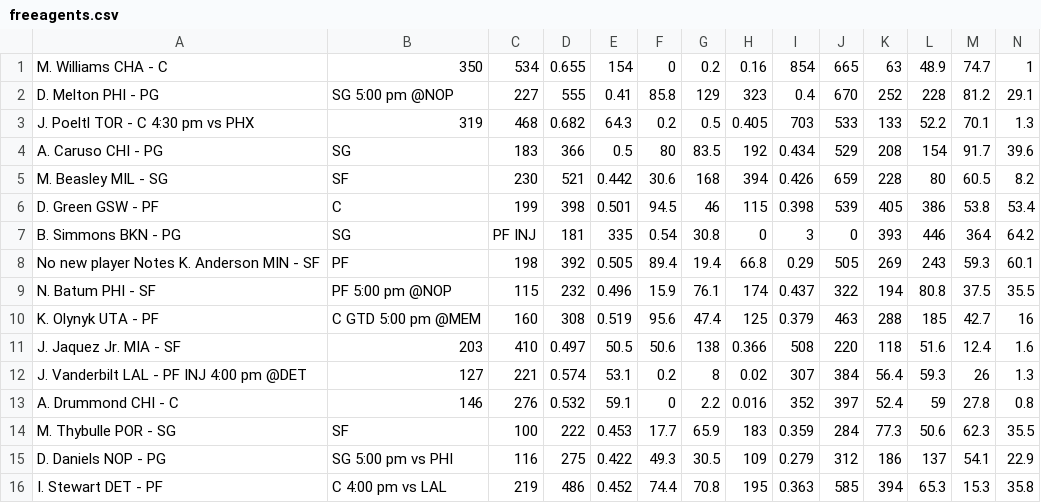
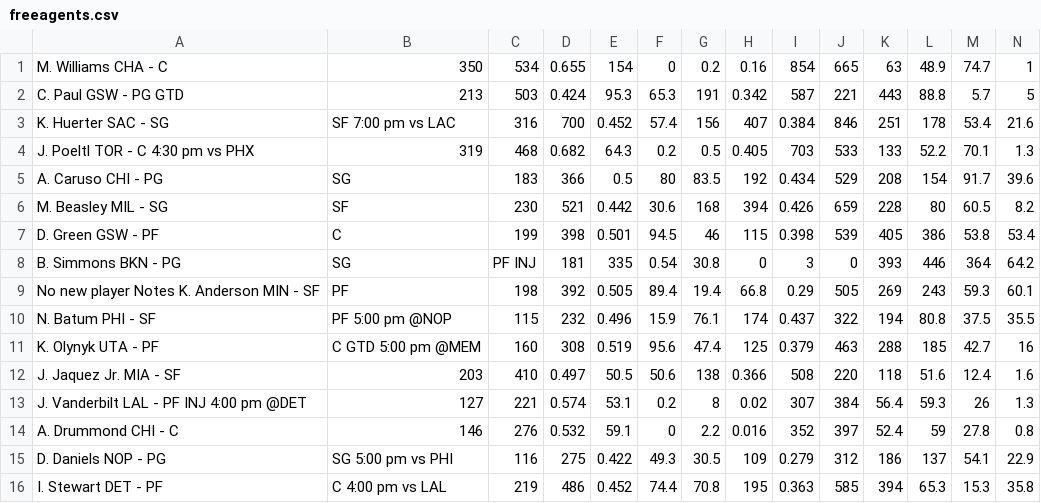
Before and after one commit to SamuelHabtu/NBA-Team-Optimizer, a CSV file: freeagents.csv, drawn as a sheet; only a part is shown; removed rows and columns are numbered as before the commit, all else as after; rows hold the shown columns only; the diff names each change by its address in the sheet, - before the commit and + after, or states it on an @@ line.

```diff
--- a/freeagents.csv
+++ b/freeagents.csv
-row 2: D. Melton PHI - PG | SG 5:00 pm @NOP | 227 | 555 | 0.41 | 85.8 | 129 | 323 | 0.4 | 670 | 252 | 228 | 81.2 | 29.1
+row 2: C. Paul GSW - PG GTD | 213 | 503 | 0.424 | 95.3 | 65.3 | 191 | 0.342 | 587 | 221 | 443 | 88.8 | 5.7 | 5
+row 3: K. Huerter SAC - SG | SF 7:00 pm vs LAC | 316 | 700 | 0.452 | 57.4 | 156 | 407 | 0.384 | 846 | 251 | 178 | 53.4 | 21.6
-row 14: M. Thybulle POR - SG | SF | 100 | 222 | 0.453 | 17.7 | 65.9 | 183 | 0.359 | 284 | 77.3 | 50.6 | 62.3 | 35.5
```
Also changed, not shown: Slim reaper.csv, Year of the Timberwolf.csv, 2 other files.
